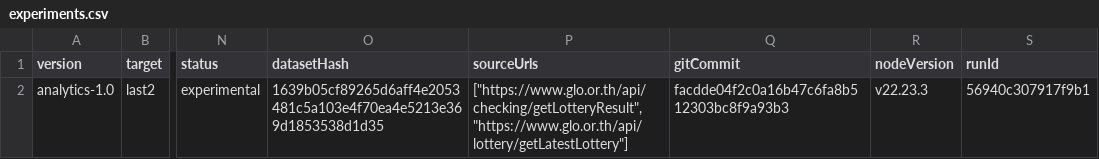
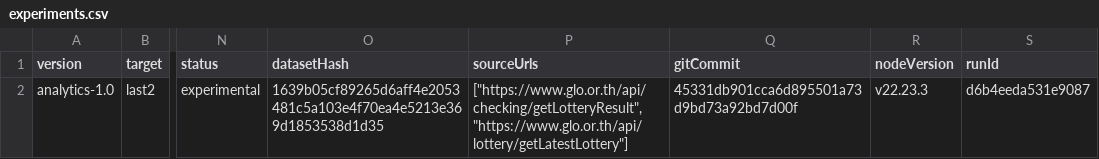
Before and after one commit to Ncsc8650/HAMMTO, a CSV file: public/data/tables/experiments.csv, drawn as a sheet; only a part is shown, gaps mark what is left out; the diff names each change by its address in the sheet, - before the commit and + after, or states it on an @@ line.

```diff
--- a/public/data/tables/experiments.csv
+++ b/public/data/tables/experiments.csv
-Q2 (gitCommit): facdde04f2c0a16b47c6fa8b512303bc8f9a93b3
+Q2 (gitCommit): 45331db901cca6d895501a73d9bd73a92bd7d00f
-S2 (runId): 56940c307917f9b1
+S2 (runId): d6b4eeda531e9087
```
Also changed, not shown: public/data/tables/evaluations.csv, public/data/tables/predictions.csv, 6 other files.
